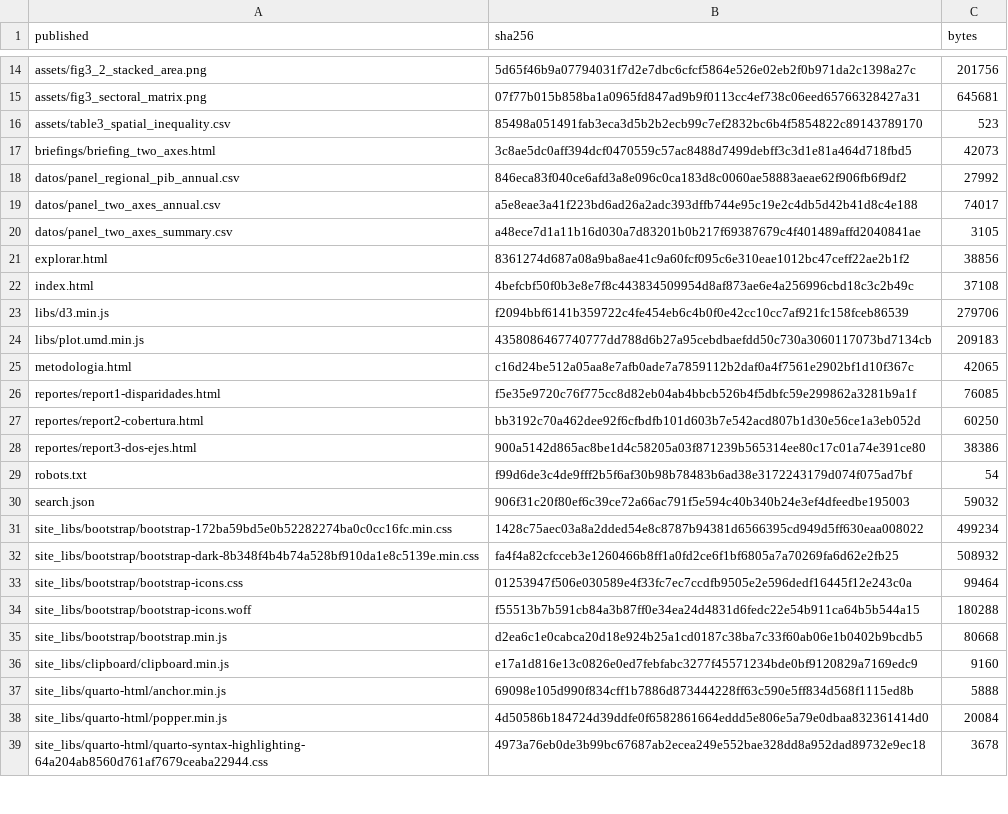
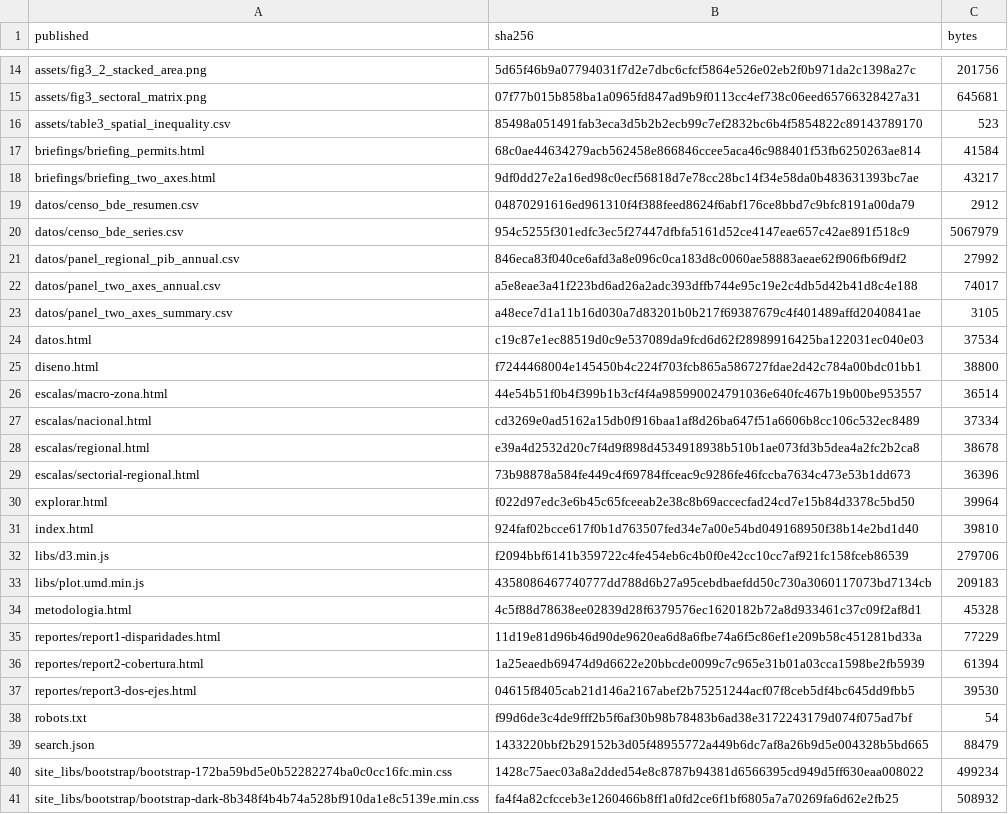
Before and after one commit to dpolancon/dpolancon.github.io, a CSV file: bcch/DEPLOY_MANIFEST.csv, drawn as a sheet; only a part is shown, gaps mark what is left out; the shorter side is filled out with more unchanged rows; the diff covers the shown part only.

```diff
--- a/bcch/DEPLOY_MANIFEST.csv
+++ b/bcch/DEPLOY_MANIFEST.csv
@@ -16,3 +16,6 @@ assets/fig3_sectoral_matrix.png,07f77b015b858ba1a0965fd847ad9b9f0113cc4ef738c06e
 assets/table3_spatial_inequality.csv,85498a051491fab3eca3d5b2b2ecb99c7ef2832bc6b4f5854822c89143789170,523
-briefings/briefing_two_axes.html,3c8ae5dc0aff394dcf0470559c57ac8488d7499debff3c3d1e81a464d718fbd5,42073
+briefings/briefing_permits.html,68c0ae44634279acb562458e866846ccee5aca46c988401f53fb6250263ae814,41584
+briefings/briefing_two_axes.html,9df0dd27e2a16ed98c0ecf56818d7e78cc28bc14f34e58da0b483631393bc7ae,43217
+datos/censo_bde_resumen.csv,04870291616ed961310f4f388feed8624f6abf176ce8bbd7c9bfc8191a00da79,2912
+datos/censo_bde_series.csv,954c5255f301edfc3ec5f27447dfbfa5161d52ce4147eae657c42ae891f518c9,5067979
 datos/panel_regional_pib_annual.csv,846eca83f040ce6afd3a8e096c0ca183d8c0060ae58883aeae62f906fb6f9df2,27992
@@ -20,12 +23,18 @@ datos/panel_two_axes_annual.csv,a5e8eae3a41f223bd6ad26a2adc393dffb744e95c19e2c4d
 datos/panel_two_axes_summary.csv,a48ece7d1a11b16d030a7d83201b0b217f69387679c4f401489affd2040841ae,3105
-explorar.html,8361274d687a08a9ba8ae41c9a60fcf095c6e310eae1012bc47ceff22ae2b1f2,38856
-index.html,4befcbf50f0b3e8e7f8c443834509954d8af873ae6e4a256996cbd18c3c2b49c,37108
+datos.html,c19c87e1ec88519d0c9e537089da9fcd6d62f28989916425ba122031ec040e03,37534
+diseno.html,f7244468004e145450b4c224f703fcb865a586727fdae2d42c784a00bdc01bb1,38800
+escalas/macro-zona.html,44e54b51f0b4f399b1b3cf4f4a985990024791036e640fc467b19b00be953557,36514
+escalas/nacional.html,cd3269e0ad5162a15db0f916baa1af8d26ba647f51a6606b8cc106c532ec8489,37334
+escalas/regional.html,e39a4d2532d20c7f4d9f898d4534918938b510b1ae073fd3b5dea4a2fc2b2ca8,38678
+escalas/sectorial-regional.html,73b98878a584fe449c4f69784ffceac9c9286fe46fccba7634c473e53b1dd673,36396
+explorar.html,f022d97edc3e6b45c65fceeab2e38c8b69accecfad24cd7e15b84d3378c5bd50,39964
+index.html,924faf02bcce617f0b1d763507fed34e7a00e54bd049168950f38b14e2bd1d40,39810
 libs/d3.min.js,f2094bbf6141b359722c4fe454eb6c4b0f0e42cc10cc7af921fc158fceb86539,279706
 libs/plot.umd.min.js,4358086467740777dd788d6b27a95cebdbaefdd50c730a3060117073bd7134cb,209183
-metodologia.html,c16d24be512a05aa8e7afb0ade7a7859112b2daf0a4f7561e2902bf1d10f367c,42065
-reportes/report1-disparidades.html,f5e35e9720c76f775cc8d82eb04ab4bbcb526b4f5dbfc59e299862a3281b9a1f,76085
-reportes/report2-cobertura.html,bb3192c70a462dee92f6cfbdfb101d603b7e542acd807b1d30e56ce1a3eb052d,60250
-reportes/report3-dos-ejes.html,900a5142d865ac8be1d4c58205a03f871239b565314ee80c17c01a74e391ce80,38386
+metodologia.html,4c5f88d78638ee02839d28f6379576ec1620182b72a8d933461c37c09f2af8d1,45328
+reportes/report1-disparidades.html,11d19e81d96b46d90de9620ea6d8a6fbe74a6f5c86ef1e209b58c451281bd33a,77229
+reportes/report2-cobertura.html,1a25eaedb69474d9d6622e20bbcde0099c7c965e31b01a03cca1598be2fb5939,61394
+reportes/report3-dos-ejes.html,04615f8405cab21d146a2167abef2b75251244acf07f8ceb5df4bc645dd9fbb5,39530
 robots.txt,f99d6de3c4de9fff2b5f6af30b98b78483b6ad38e3172243179d074f075ad7bf,54
-search.json,906f31c20f80ef6c39ce72a66ac791f5e594c40b340b24e3ef4dfeedbe195003,59032
+search.json,1433220bbf2b29152b3d05f48955772a449b6dc7af8a26b9d5e004328b5bd665,88479
 site_libs/bootstrap/bootstrap-172ba59bd5e0b52282274ba0c0cc16fc.min.css,1428c75aec03a8a2dded54e8c8787b94381d6566395cd949d5ff630eaa008022,499234
```
Also changed, not shown: 4 edited cells elsewhere in this file, 18 other files.
